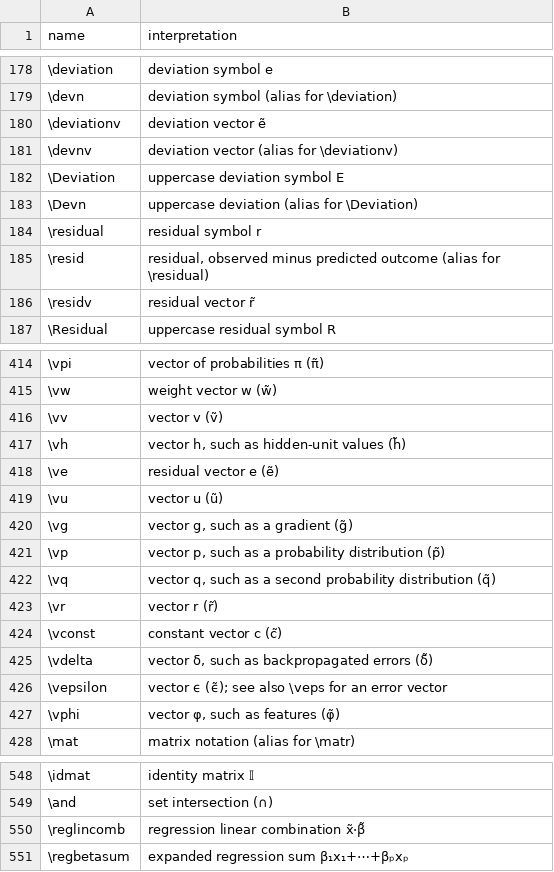
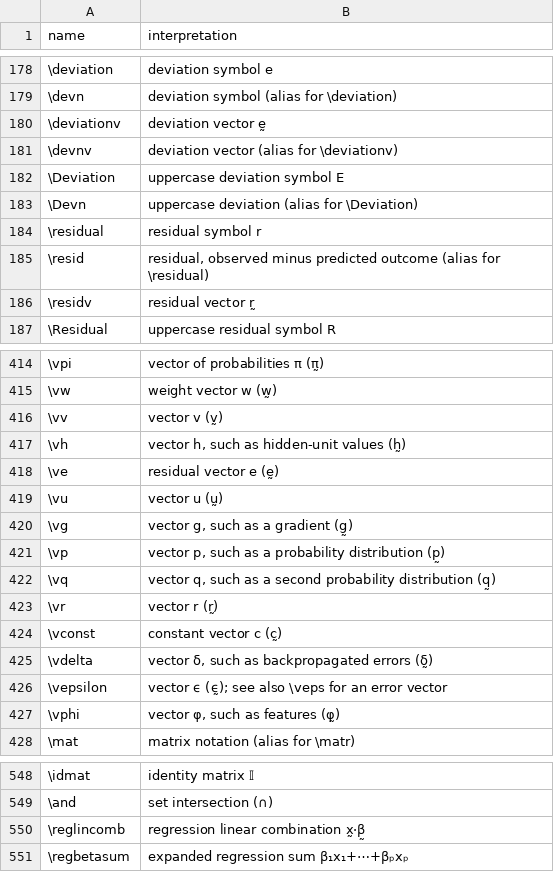
Before and after one commit to Morrison-Lab/macros, a TSV file: interpretations.tsv, drawn as a sheet; only a part is shown, gaps mark what is left out; the diff covers the shown part only.

```diff
--- a/interpretations.tsv
+++ b/interpretations.tsv
@@ -179,3 +179,3 @@ name	interpretation
 \devn	deviation symbol (alias for \deviation)
-\deviationv	deviation vector ẽ
+\deviationv	deviation vector ḛ
 \devnv	deviation vector (alias for \deviationv)
@@ -185,3 +185,3 @@ name	interpretation
 \resid	residual, observed minus predicted outcome (alias for \residual)
-\residv	residual vector r̃
+\residv	residual vector r̰
 \Residual	uppercase residual symbol R
@@ -414,15 +414,15 @@ name	interpretation
-\vpi	vector of probabilities π (π̃)
-\vw	weight vector w (w̃)
-\vv	vector v (ṽ)
-\vh	vector h, such as hidden-unit values (h̃)
-\ve	residual vector e (ẽ)
-\vu	vector u (ũ)
-\vg	vector g, such as a gradient (g̃)
-\vp	vector p, such as a probability distribution (p̃)
-\vq	vector q, such as a second probability distribution (q̃)
-\vr	vector r (r̃)
-\vconst	constant vector c (c̃)
-\vdelta	vector δ, such as backpropagated errors (δ̃)
-\vepsilon	vector ϵ (ϵ̃); see also \veps for an error vector
-\vphi	vector φ, such as features (φ̃)
+\vpi	vector of probabilities π (π̰)
+\vw	weight vector w (w̰)
+\vv	vector v (v̰)
+\vh	vector h, such as hidden-unit values (h̰)
+\ve	residual vector e (ḛ)
+\vu	vector u (ṵ)
+\vg	vector g, such as a gradient (g̰)
+\vp	vector p, such as a probability distribution (p̰)
+\vq	vector q, such as a second probability distribution (q̰)
+\vr	vector r (r̰)
+\vconst	constant vector c (c̰)
+\vdelta	vector δ, such as backpropagated errors (δ̰)
+\vepsilon	vector ϵ (ϵ̰); see also \veps for an error vector
+\vphi	vector φ, such as features (φ̰)
 \mat	matrix notation (alias for \matr)
@@ -549,3 +549,3 @@ name	interpretation
 \and	set intersection (∩)
-\reglincomb	regression linear combination x̃·β̃
+\reglincomb	regression linear combination x̰·β̰
 \regbetasum	expanded regression sum β₁x₁+⋯+βₚxₚ
```
Also changed, not shown: 21 edited cells elsewhere in this file, 2 other files.
